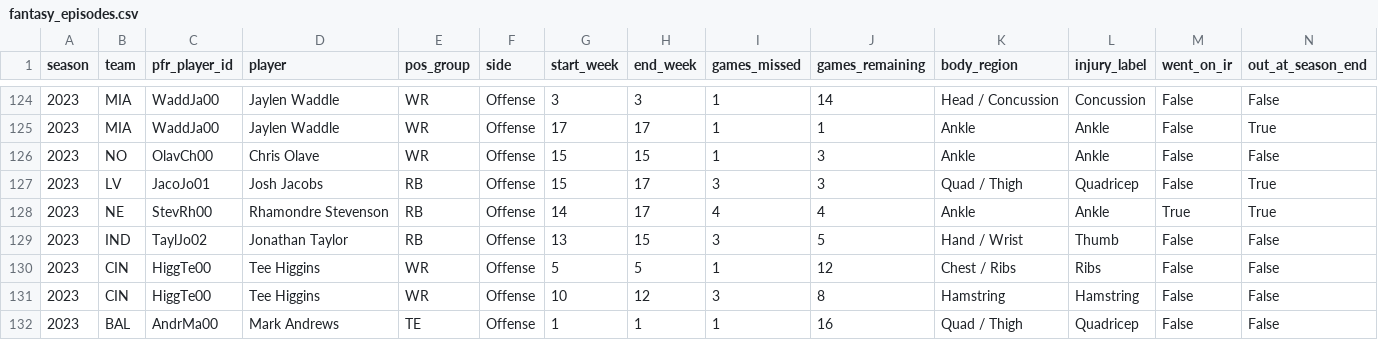
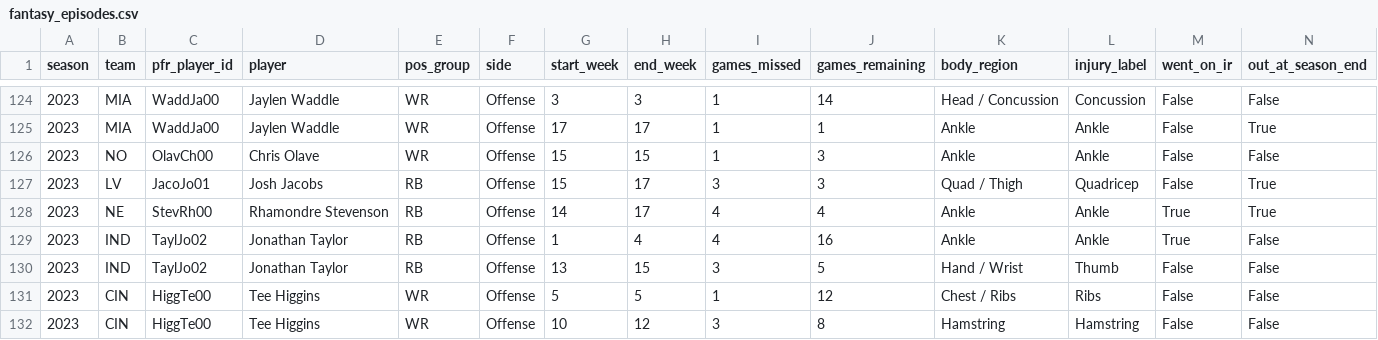
Before and after one commit to connorferrell3/NFL-Injury-Analytics, a CSV file: data/processed/fantasy_episodes.csv, drawn as a sheet; only a part is shown, gaps mark what is left out; the shorter side is filled out with more unchanged rows; rows hold the shown columns only; the diff names each change by its address in the sheet, - before the commit and + after, or states it on an @@ line.

Commit message:
Count injuries from roster arrival; add team-by-team audit

```diff
--- a/data/processed/fantasy_episodes.csv
+++ b/data/processed/fantasy_episodes.csv
+row 129: 2023 | IND | TaylJo02 | Jonathan Taylor | RB | Offense | 1 | 4 | 4 | 16 | Ankle | Ankle | True | False
```
Also changed, not shown: data/processed/summary_definition_comparison.csv, data/processed/summary_fantasy_by_season.csv, 14 other files.
